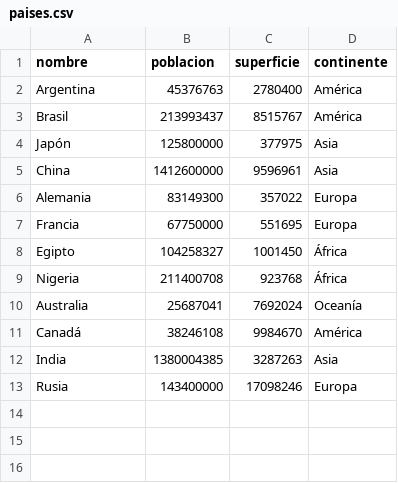
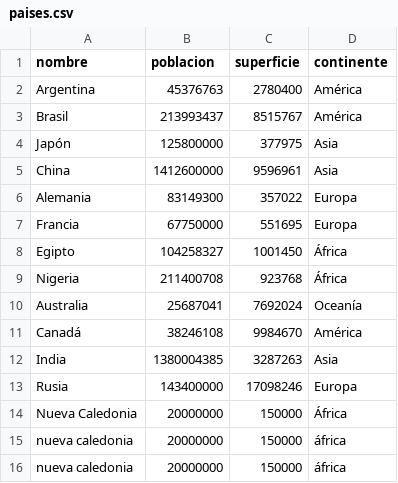
Before and after one commit to MateoAlganaraz/TrabajoPracticoIntegrador-Programacion1, a CSV file: tpi-paises/paises.csv, drawn as a sheet.

```diff
--- a/tpi-paises/paises.csv
+++ b/tpi-paises/paises.csv
@@ -13 +13,4 @@ India,1380004385,3287263,Asia
 Rusia,143400000,17098246,Europa
+Nueva Caledonia,20000000,150000,África
+nueva caledonia,20000000,150000,áfrica
+nueva caledonia,20000000,150000,áfrica
```
Also changed, not shown: 2 other files.
